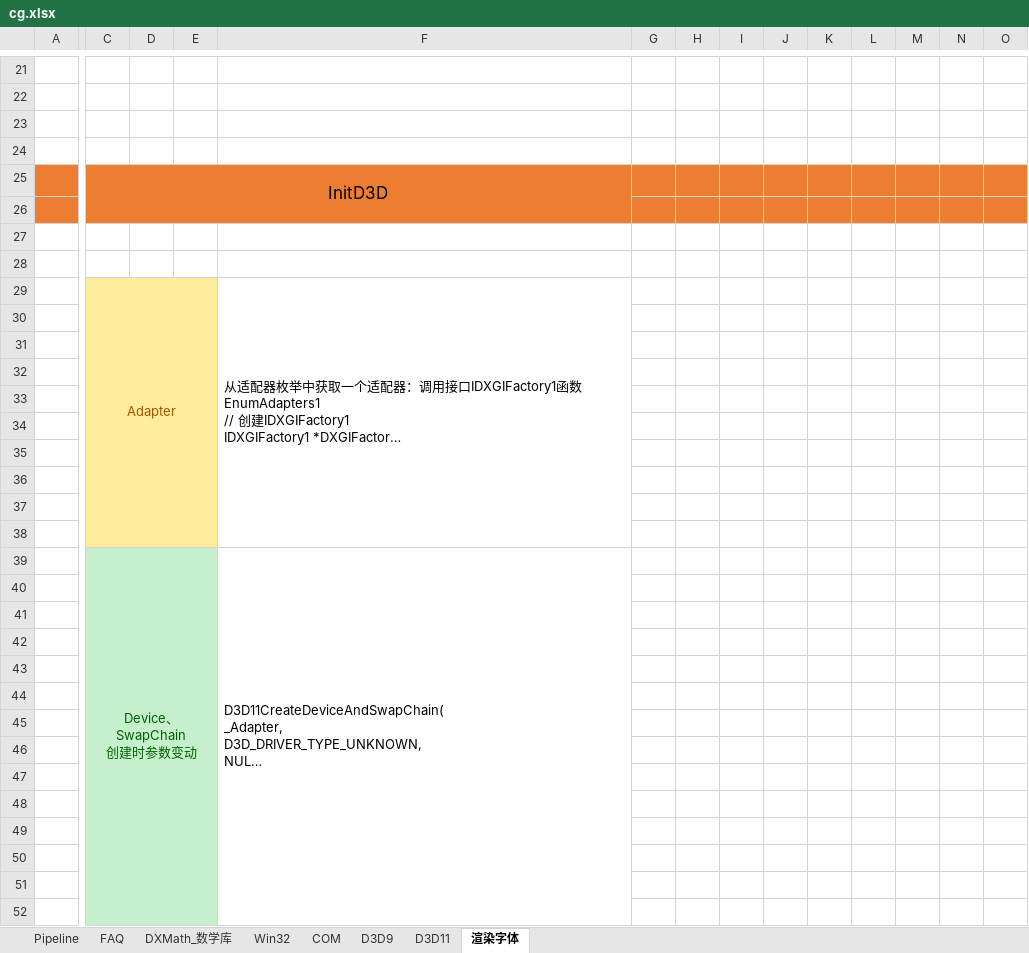
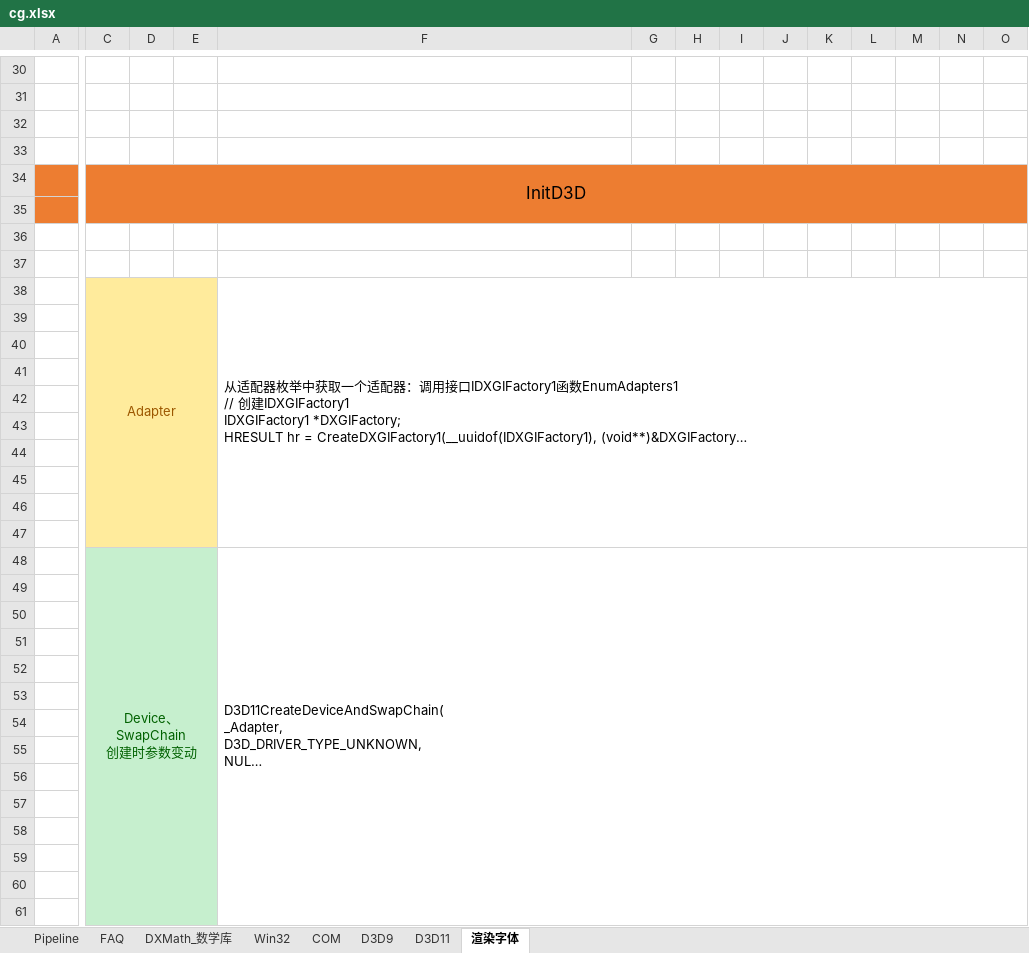
Before and after one commit to oh1ao1/CG, an Excel workbook: cg.xlsx, sheet 渲染字体, drawn as a sheet; only a part is shown, gaps mark what is left out; long unchanged cells end in …; values as stored, in another font and other column widths than the file's, no borders; charts and pictures not drawn; removed rows and columns are numbered as before the commit, all else as after; the diff covers the shown part only; the diff names each change by its address in the sheet, - before the commit and + after, or states it on an @@ line.

Commit message:
CG_更新FONT章节

```diff
--- a/cg.xlsx (sheet 渲染字体)
+++ b/cg.xlsx (sheet 渲染字体)
-C25:F26 merged
+C34:O35 merged
-F29:F38 merged
+F38:O47 merged
-F39:F52 merged
+F48:O61 merged
```
Also changed, not shown: 122 added rows, 1 edited cell and merged cells elsewhere in this sheet, sheet D3D11, charts or pictures.
